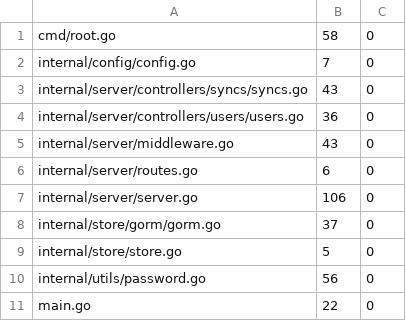
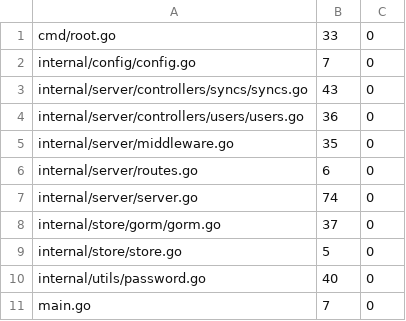
Before and after one commit to USA-RedDragon/kosync, a TSV file: .github/coverage-baseline.tsv, drawn as a sheet.

```diff
--- a/.github/coverage-baseline.tsv
+++ b/.github/coverage-baseline.tsv
@@ -1,2 +1,2 @@
-cmd/root.go	58	0
+cmd/root.go	33	0
 internal/config/config.go	7	0
@@ -4,8 +4,8 @@ internal/server/controllers/syncs/syncs.go	43	0
 internal/server/controllers/users/users.go	36	0
-internal/server/middleware.go	43	0
+internal/server/middleware.go	35	0
 internal/server/routes.go	6	0
-internal/server/server.go	106	0
+internal/server/server.go	74	0
 internal/store/gorm/gorm.go	37	0
 internal/store/store.go	5	0
-internal/utils/password.go	56	0
-main.go	22	0
+internal/utils/password.go	40	0
+main.go	7	0
```
